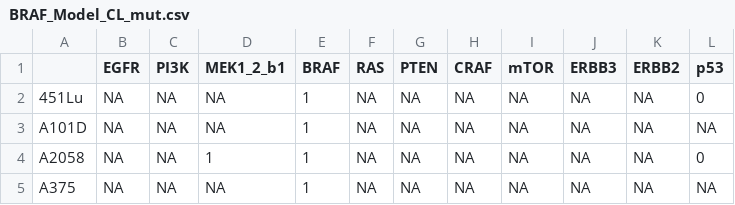
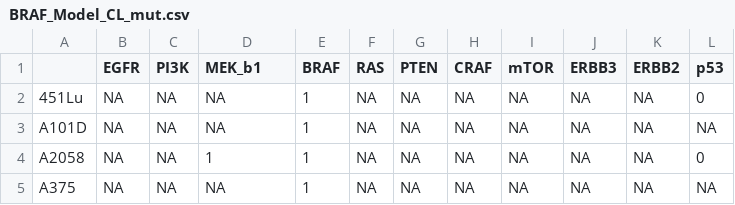
Before and after one commit to JonasBeal/PROFILE_BRAF_Model, a CSV file: Results/Profiles/BRAF_Model_CL_mut.csv, drawn as a sheet; only a part is shown.

Commit message:
New model and improved tests

```diff
--- a/Results/Profiles/BRAF_Model_CL_mut.csv
+++ b/Results/Profiles/BRAF_Model_CL_mut.csv
@@ -1,2 +1,2 @@
-"","EGFR","PI3K","MEK1_2_b1","BRAF","RAS","PTEN","CRAF","mTOR","ERBB3","ERBB2","p53"
+"","EGFR","PI3K","MEK_b1","BRAF","RAS","PTEN","CRAF","mTOR","ERBB3","ERBB2","p53"
 "451Lu",NA,NA,NA,1,NA,NA,NA,NA,NA,NA,0
```
Also changed, not shown: Results/Profiles/BRAF_Model_CL_CNA.csv, Results/Profiles/BRAF_Model_CL_RNA.csv, 45 other files.
